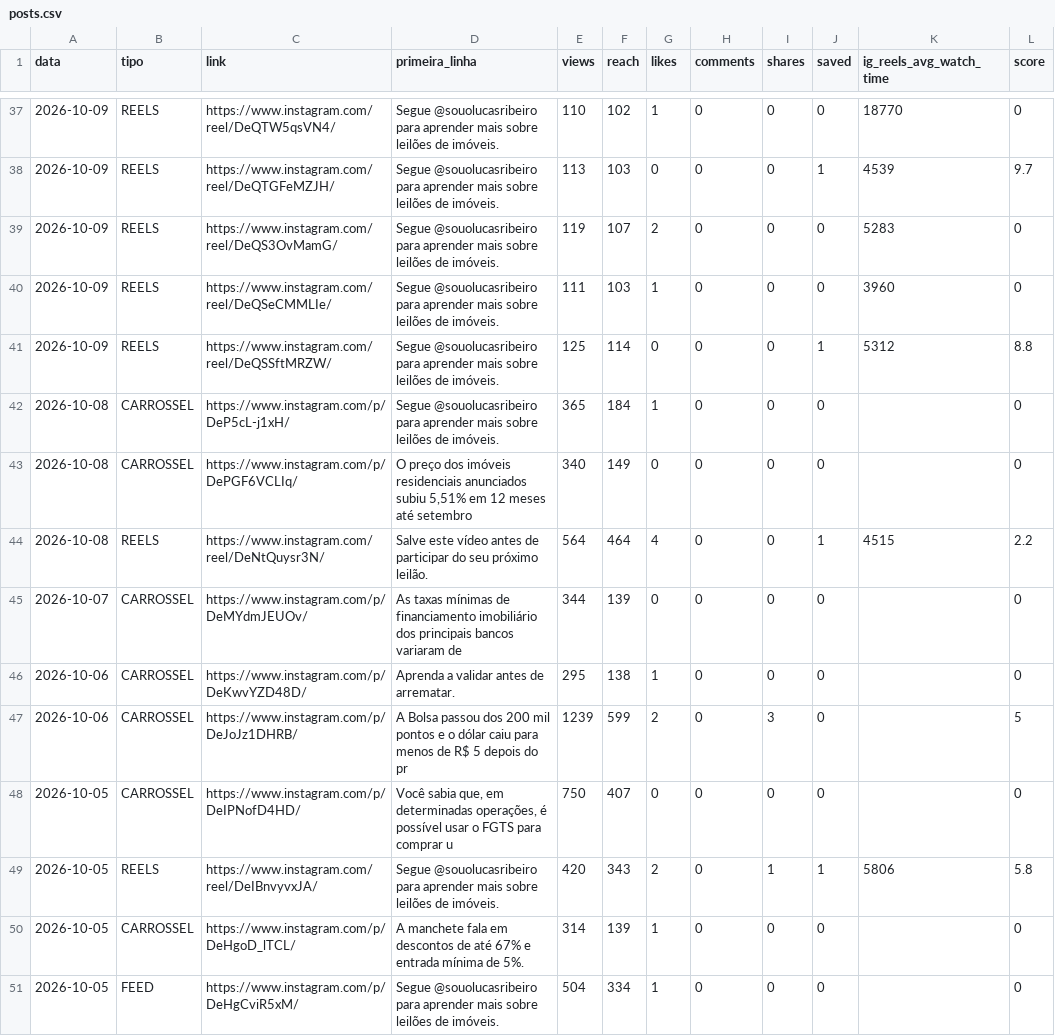
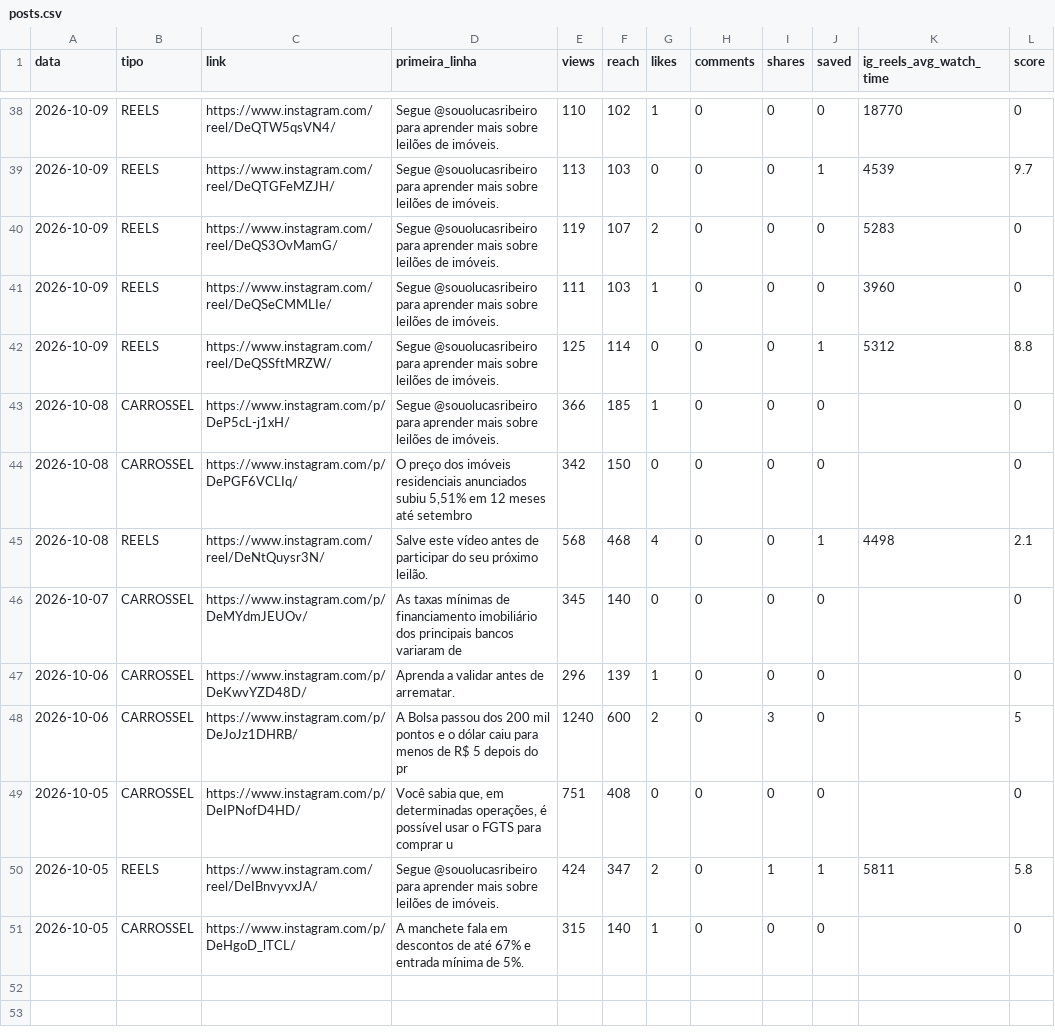
Before and after one commit to ribeirolucaspinto-pixel/Claude, a CSV file: gestao/metricas/posts.csv, drawn as a sheet; only a part is shown, gaps mark what is left out; the diff covers the shown part only.

```diff
--- a/gestao/metricas/posts.csv
+++ b/gestao/metricas/posts.csv
@@ -41,11 +42,10 @@ data,tipo,link,primeira_linha,views,reach,likes,comments,shares,saved,ig_reels_a
 "2026-10-09","REELS","https://www.instagram.com/reel/DeQSSftMRZW/","Segue @souolucasribeiro para aprender mais sobre leilões de imóveis.","125","114","0","0","0","1","5312","8.8"
-"2026-10-08","CARROSSEL","https://www.instagram.com/p/DeP5cL-j1xH/","Segue @souolucasribeiro para aprender mais sobre leilões de imóveis.","365","184","1","0","0","0","","0"
-"2026-10-08","CARROSSEL","https://www.instagram.com/p/DePGF6VCLIq/","O preço dos imóveis residenciais anunciados subiu 5,51% em 12 meses até setembro","340","149","0","0","0","0","","0"
-"2026-10-08","REELS","https://www.instagram.com/reel/DeNtQuysr3N/","Salve este vídeo antes de participar do seu próximo leilão.","564","464","4","0","0","1","4515","2.2"
-"2026-10-07","CARROSSEL","https://www.instagram.com/p/DeMYdmJEUOv/","As taxas mínimas de financiamento imobiliário dos principais bancos variaram de ","344","139","0","0","0","0","","0"
-"2026-10-06","CARROSSEL","https://www.instagram.com/p/DeKwvYZD48D/","Aprenda a validar antes de arrematar.","295","138","1","0","0","0","","0"
-"2026-10-06","CARROSSEL","https://www.instagram.com/p/DeJoJz1DHRB/","A Bolsa passou dos 200 mil pontos e o dólar caiu para menos de R$ 5 depois do pr","1239","599","2","0","3","0","","5"
-"2026-10-05","CARROSSEL","https://www.instagram.com/p/DeIPNofD4HD/","Você sabia que, em determinadas operações, é possível usar o FGTS para comprar u","750","407","0","0","0","0","","0"
-"2026-10-05","REELS","https://www.instagram.com/reel/DeIBnvyvxJA/","Segue @souolucasribeiro para aprender mais sobre leilões de imóveis.","420","343","2","0","1","1","5806","5.8"
-"2026-10-05","CARROSSEL","https://www.instagram.com/p/DeHgoD_lTCL/","A manchete fala em descontos de até 67% e entrada mínima de 5%.","314","139","1","0","0","0","","0"
-"2026-10-05","FEED","https://www.instagram.com/p/DeHgCviR5xM/","Segue @souolucasribeiro para aprender mais sobre leilões de imóveis.","504","334","1","0","0","0","","0"
+"2026-10-08","CARROSSEL","https://www.instagram.com/p/DeP5cL-j1xH/","Segue @souolucasribeiro para aprender mais sobre leilões de imóveis.","366","185","1","0","0","0","","0"
+"2026-10-08","CARROSSEL","https://www.instagram.com/p/DePGF6VCLIq/","O preço dos imóveis residenciais anunciados subiu 5,51% em 12 meses até setembro","342","150","0","0","0","0","","0"
+"2026-10-08","REELS","https://www.instagram.com/reel/DeNtQuysr3N/","Salve este vídeo antes de participar do seu próximo leilão.","568","468","4","0","0","1","4498","2.1"
+"2026-10-07","CARROSSEL","https://www.instagram.com/p/DeMYdmJEUOv/","As taxas mínimas de financiamento imobiliário dos principais bancos variaram de ","345","140","0","0","0","0","","0"
+"2026-10-06","CARROSSEL","https://www.instagram.com/p/DeKwvYZD48D/","Aprenda a validar antes de arrematar.","296","139","1","0","0","0","","0"
+"2026-10-06","CARROSSEL","https://www.instagram.com/p/DeJoJz1DHRB/","A Bolsa passou dos 200 mil pontos e o dólar caiu para menos de R$ 5 depois do pr","1240","600","2","0","3","0","","5"
+"2026-10-05","CARROSSEL","https://www.instagram.com/p/DeIPNofD4HD/","Você sabia que, em determinadas operações, é possível usar o FGTS para comprar u","751","408","0","0","0","0","","0"
+"2026-10-05","REELS","https://www.instagram.com/reel/DeIBnvyvxJA/","Segue @souolucasribeiro para aprender mais sobre leilões de imóveis.","424","347","2","0","1","1","5811","5.8"
+"2026-10-05","CARROSSEL","https://www.instagram.com/p/DeHgoD_lTCL/","A manchete fala em descontos de até 67% e entrada mínima de 5%.","315","140","1","0","0","0","","0"
```
Also changed, not shown: 1 added row and 82 edited cells elsewhere in this file, gestao/metricas/stories.csv, 2 other files.
